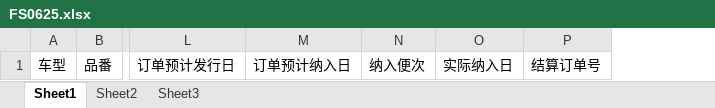
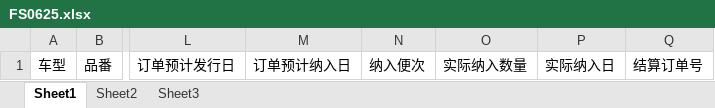
Before and after one commit to wangfang2021/bomescproject, an Excel workbook: SPPSApi/Doc/Template/FS0625.xlsx, sheet Sheet1, drawn as a sheet; only a part is shown, gaps mark what is left out; values as stored, in another font and other column widths than the file's, no borders; the diff names each change by its address in the sheet, - before the commit and + after, or states it on an @@ line.

```diff
--- a/SPPSApi/Doc/Template/FS0625.xlsx (sheet Sheet1)
+++ b/SPPSApi/Doc/Template/FS0625.xlsx (sheet Sheet1)
+column O, row 1: 实际纳入数量
```
Also changed, not shown: sheet Sheet2, 6 other files.
